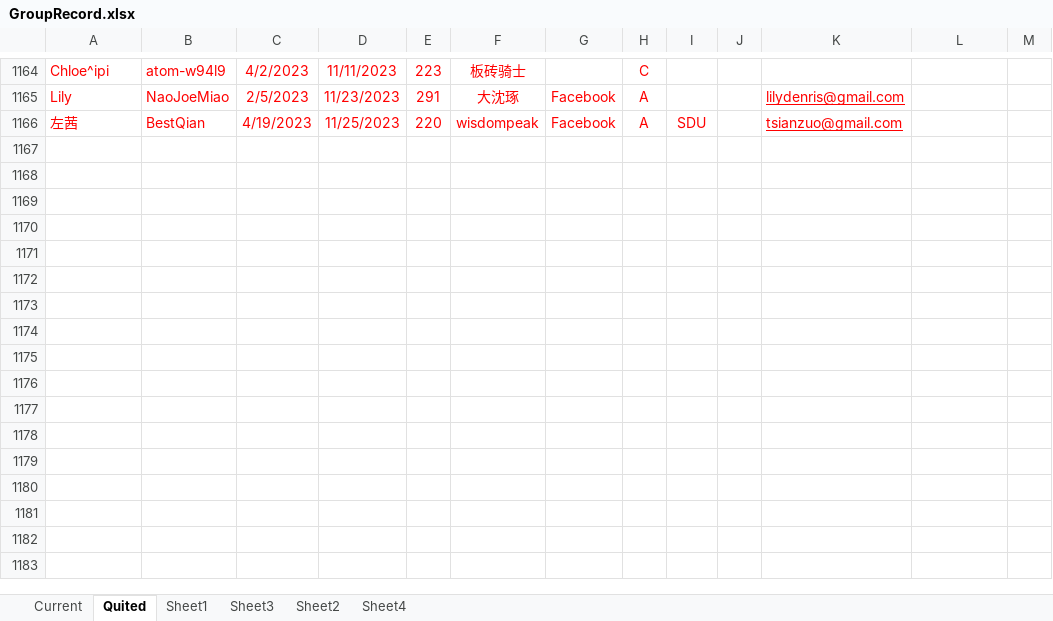
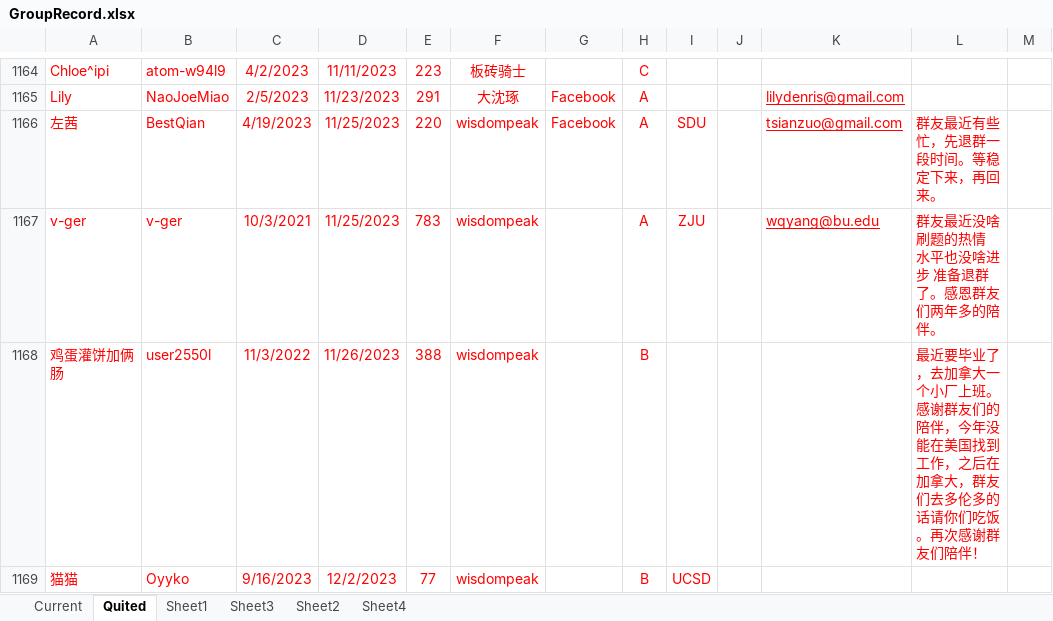
Before and after one commit to wisdompeak/lc-score-board, an Excel workbook: generateEXCEL/Data/Members/GroupRecord.xlsx, sheet Quited, drawn as a sheet; only a part is shown, gaps mark what is left out; values as stored, in another font and other column widths than the file's, no borders; the diff names each change by its address in the sheet, - before the commit and + after, or states it on an @@ line.

```diff
--- a/generateEXCEL/Data/Members/GroupRecord.xlsx (sheet Quited)
+++ b/generateEXCEL/Data/Members/GroupRecord.xlsx (sheet Quited)
-L1166: (empty)
+L1166: 群友最近有些忙，先退群一段时间。等稳定下来，再回来。
+row 1167: v-ger | v-ger | 10/3/2021 | 11/25/2023 | 783 | wisdompeak |  | A | ZJU |  | wqyang@bu.edu | 群友最近没啥刷题的热情 水平也没啥进步 准备退群了。感恩群友们两年多的陪伴。
+row 1168: 鸡蛋灌饼加俩肠 | user2550l | 11/3/2022 | 11/26/2023 | 388 | wisdompeak |  | B |  |  |  | 最近要毕业了，去加拿大一个小厂上班。感谢群友们的陪伴，今年没能在美国找到工作，之后在加拿大，群友们去多伦多的话请你们吃饭。再次感谢群友们陪伴！
+row 1169: 猫猫 | Oyyko | 9/16/2023 | 12/2/2023 | 77 | wisdompeak |  | B | UCSD
```
Also changed, not shown: sheet Current, generateEXCEL/index.xlsx, 17 other files.
